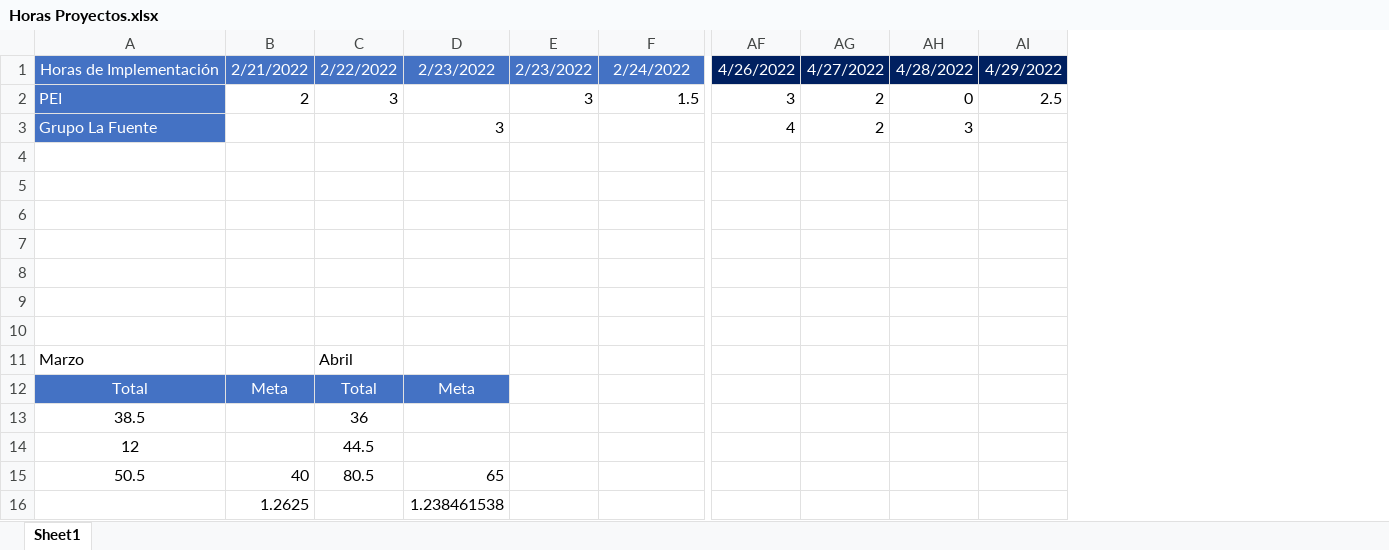
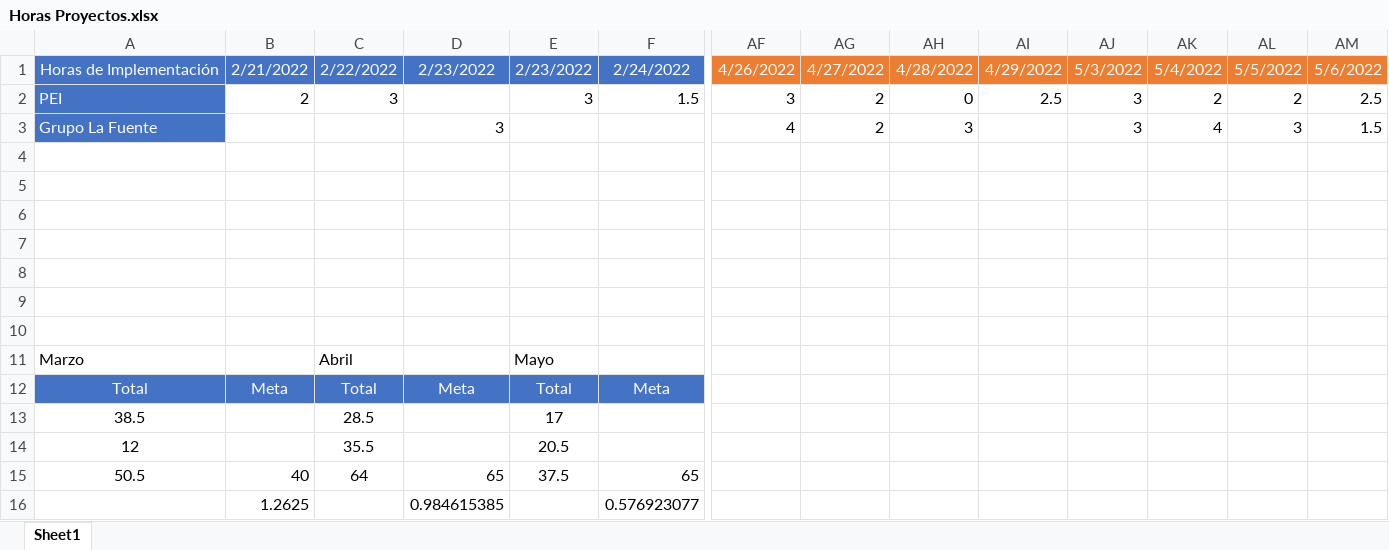
Before and after one commit to dagredaUSIL/InteractSolutions, an Excel workbook: Clientes/Ibermansa/Horas Proyectos.xlsx, sheet Sheet1, drawn as a sheet; only a part is shown, gaps mark what is left out; values as stored, in another font and other column widths than the file's, no borders; conditional formats not drawn; removed rows and columns are numbered as before the commit, all else as after; rows hold the shown columns only; the diff names each change by its address in the sheet, - before the commit and + after, or states it on an @@ line.

```diff
--- a/Clientes/Ibermansa/Horas Proyectos.xlsx (sheet Sheet1)
+++ b/Clientes/Ibermansa/Horas Proyectos.xlsx (sheet Sheet1)
+column AJ, rows 1-3: 5/3/2022 | 3 | 3
+column AK, rows 1-3: 5/4/2022 | 2 | 4
+column AL, rows 1-3: 5/5/2022 | 2 | 3
+column AM, rows 1-3: 5/6/2022 | 2.5 | 1.5
-AF1:AI1 fill: #002060
+AF1:AI1 fill: #ED7D31
-E11: (empty)
+E11: Mayo
-E12: (empty)
+E12: Total
-E12:F12 fill: none
+E12:F12 fill: #4472C4
-F12: (empty)
+F12: Meta
-C13: 36
+C13: 28.5
-E13: (empty)
+E13: 17
-C14: 44.5
+C14: 35.5
-E14: (empty)
+E14: 20.5
-C15: 80.5
+C15: 64
-E15: (empty)
+E15: 37.5
-F15: (empty)
+F15: 65
-row 16:  | 1.2625 |  | 1.238461538
+row 16:  | 1.2625 |  | 0.984615385 |  | 0.576923077
```
Also changed, not shown: 2 other files.
